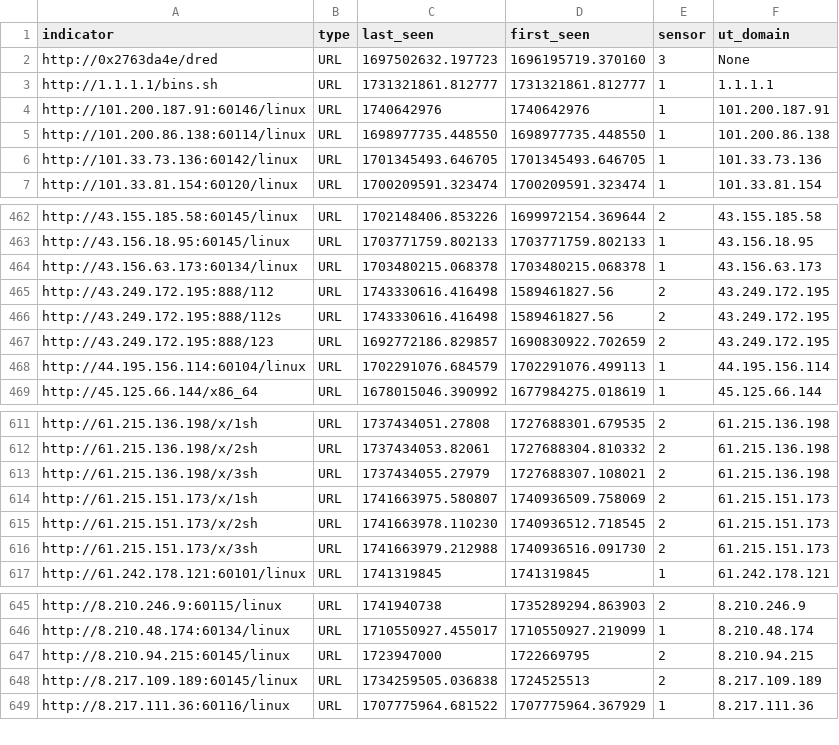
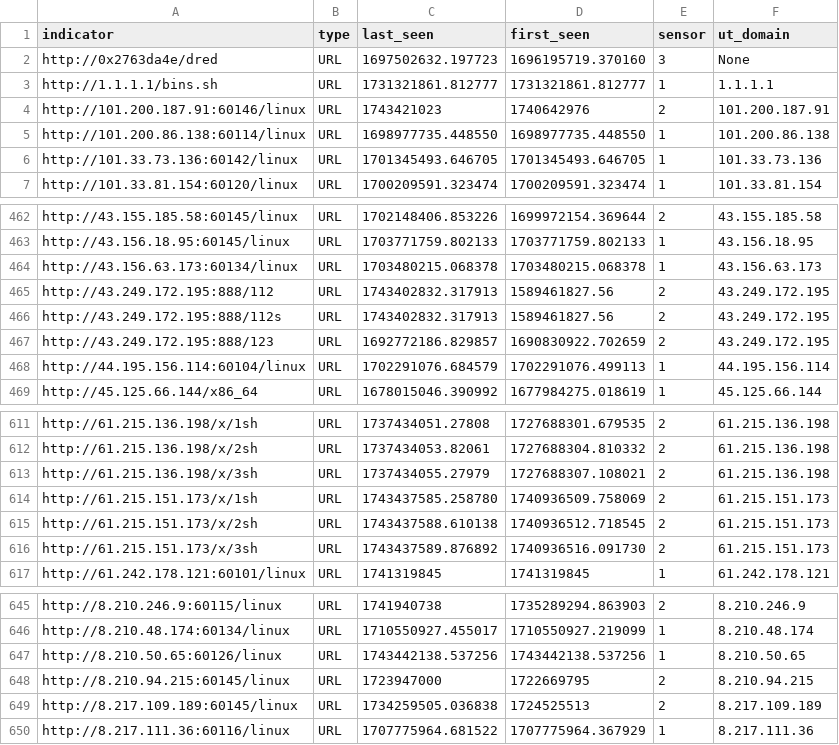
Before and after one commit to tankmek/threatfeed, a CSV file: url_threat_feed.csv, drawn as a sheet; only a part is shown, gaps mark what is left out.

Commit message:
automated URL feed update

```diff
--- a/url_threat_feed.csv
+++ b/url_threat_feed.csv
@@ -3,3 +3,3 @@ indicator,type,"last_seen","first_seen",sensor,"ut_domain"
 "http://1.1.1.1/bins.sh",URL,"1731321861.812777","1731321861.812777",1,"1.1.1.1"
-"http://101.200.187.91:60146/linux",URL,1740642976,1740642976,1,"101.200.187.91"
+"http://101.200.187.91:60146/linux",URL,1743421023,1740642976,2,"101.200.187.91"
 "http://101.200.86.138:60114/linux",URL,"1698977735.448550","1698977735.448550",1,"101.200.86.138"
@@ -464,4 +464,4 @@ indicator,type,"last_seen","first_seen",sensor,"ut_domain"
 "http://43.156.63.173:60134/linux",URL,"1703480215.068378","1703480215.068378",1,"43.156.63.173"
-"http://43.249.172.195:888/112",URL,"1743330616.416498","1589461827.56",2,"43.249.172.195"
-"http://43.249.172.195:888/112s",URL,"1743330616.416498","1589461827.56",2,"43.249.172.195"
+"http://43.249.172.195:888/112",URL,"1743402832.317913","1589461827.56",2,"43.249.172.195"
+"http://43.249.172.195:888/112s",URL,"1743402832.317913","1589461827.56",2,"43.249.172.195"
 "http://43.249.172.195:888/123",URL,"1692772186.829857","1690830922.702659",2,"43.249.172.195"
@@ -613,5 +613,5 @@ indicator,type,"last_seen","first_seen",sensor,"ut_domain"
 "http://61.215.136.198/x/3sh",URL,"1737434055.27979","1727688307.108021",2,"61.215.136.198"
-"http://61.215.151.173/x/1sh",URL,"1741663975.580807","1740936509.758069",2,"61.215.151.173"
-"http://61.215.151.173/x/2sh",URL,"1741663978.110230","1740936512.718545",2,"61.215.151.173"
-"http://61.215.151.173/x/3sh",URL,"1741663979.212988","1740936516.091730",2,"61.215.151.173"
+"http://61.215.151.173/x/1sh",URL,"1743437585.258780","1740936509.758069",2,"61.215.151.173"
+"http://61.215.151.173/x/2sh",URL,"1743437588.610138","1740936512.718545",2,"61.215.151.173"
+"http://61.215.151.173/x/3sh",URL,"1743437589.876892","1740936516.091730",2,"61.215.151.173"
 "http://61.242.178.121:60101/linux",URL,1741319845,1741319845,1,"61.242.178.121"
@@ -646,2 +646,3 @@ indicator,type,"last_seen","first_seen",sensor,"ut_domain"
 "http://8.210.48.174:60134/linux",URL,"1710550927.455017","1710550927.219099",1,"8.210.48.174"
+"http://8.210.50.65:60126/linux",URL,"1743442138.537256","1743442138.537256",1,"8.210.50.65"
 "http://8.210.94.215:60145/linux",URL,1723947000,1722669795,2,"8.210.94.215"
```
